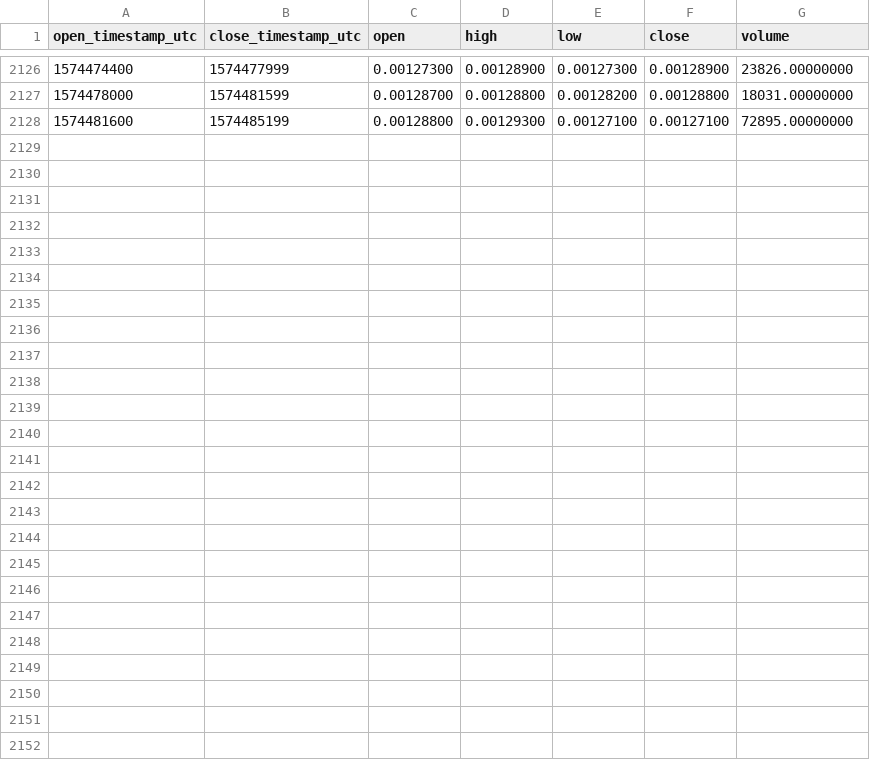
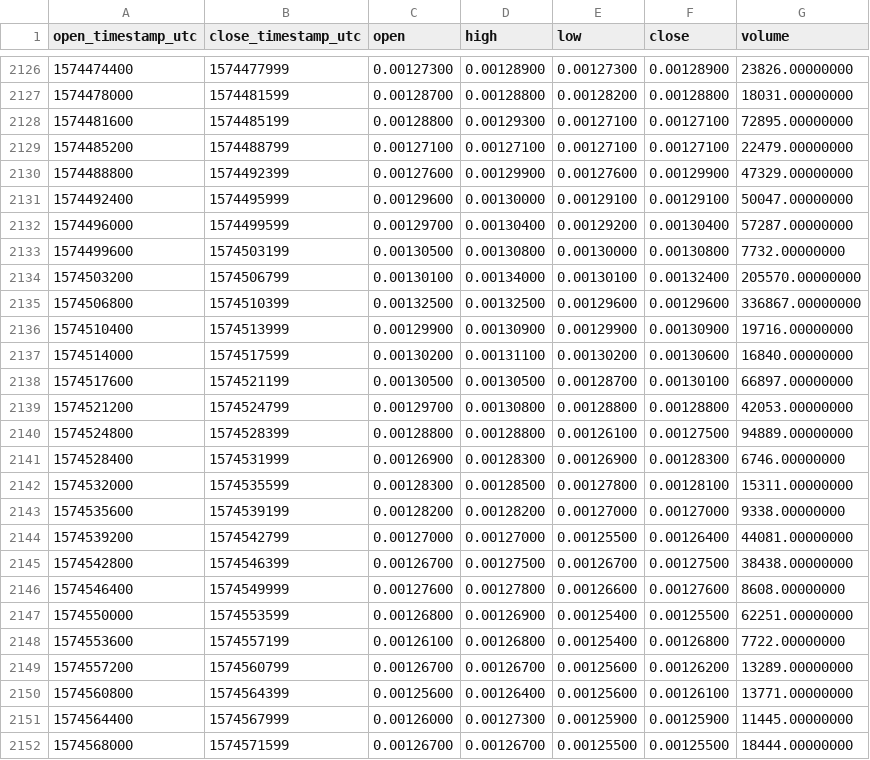
Before and after one commit to cryptobigbro/binance-PERLBNB, a CSV file: binance-PERLBNB-1h.csv, drawn as a sheet; only a part is shown, gaps mark what is left out.

Commit message:
Update OHLCV data.

```diff
--- a/binance-PERLBNB-1h.csv
+++ b/binance-PERLBNB-1h.csv
@@ -2128 +2128,25 @@ open_timestamp_utc,close_timestamp_utc,open,high,low,close,volume
 1574481600,1574485199,0.00128800,0.00129300,0.00127100,0.00127100,72895.00000000
+1574485200,1574488799,0.00127100,0.00127100,0.00127100,0.00127100,22479.00000000
+1574488800,1574492399,0.00127600,0.00129900,0.00127600,0.00129900,47329.00000000
+1574492400,1574495999,0.00129600,0.00130000,0.00129100,0.00129100,50047.00000000
+1574496000,1574499599,0.00129700,0.00130400,0.00129200,0.00130400,57287.00000000
+1574499600,1574503199,0.00130500,0.00130800,0.00130000,0.00130800,7732.00000000
+1574503200,1574506799,0.00130100,0.00134000,0.00130100,0.00132400,205570.00000000
+1574506800,1574510399,0.00132500,0.00132500,0.00129600,0.00129600,336867.00000000
+1574510400,1574513999,0.00129900,0.00130900,0.00129900,0.00130900,19716.00000000
+1574514000,1574517599,0.00130200,0.00131100,0.00130200,0.00130600,16840.00000000
+1574517600,1574521199,0.00130500,0.00130500,0.00128700,0.00130100,66897.00000000
+1574521200,1574524799,0.00129700,0.00130800,0.00128800,0.00128800,42053.00000000
+1574524800,1574528399,0.00128800,0.00128800,0.00126100,0.00127500,94889.00000000
+1574528400,1574531999,0.00126900,0.00128300,0.00126900,0.00128300,6746.00000000
+1574532000,1574535599,0.00128300,0.00128500,0.00127800,0.00128100,15311.00000000
+1574535600,1574539199,0.00128200,0.00128200,0.00127000,0.00127000,9338.00000000
+1574539200,1574542799,0.00127000,0.00127000,0.00125500,0.00126400,44081.00000000
+1574542800,1574546399,0.00126700,0.00127500,0.00126700,0.00127500,38438.00000000
+1574546400,1574549999,0.00127600,0.00127800,0.00126600,0.00127600,8608.00000000
+1574550000,1574553599,0.00126800,0.00126900,0.00125400,0.00125500,62251.00000000
+1574553600,1574557199,0.00126100,0.00126800,0.00125400,0.00126800,7722.00000000
+1574557200,1574560799,0.00126700,0.00126700,0.00125600,0.00126200,13289.00000000
+1574560800,1574564399,0.00125600,0.00126400,0.00125600,0.00126100,13771.00000000
+1574564400,1574567999,0.00126000,0.00127300,0.00125900,0.00125900,11445.00000000
+1574568000,1574571599,0.00126700,0.00126700,0.00125500,0.00125500,18444.00000000
```
Also changed, not shown: binance-PERLBNB-1d.csv.
